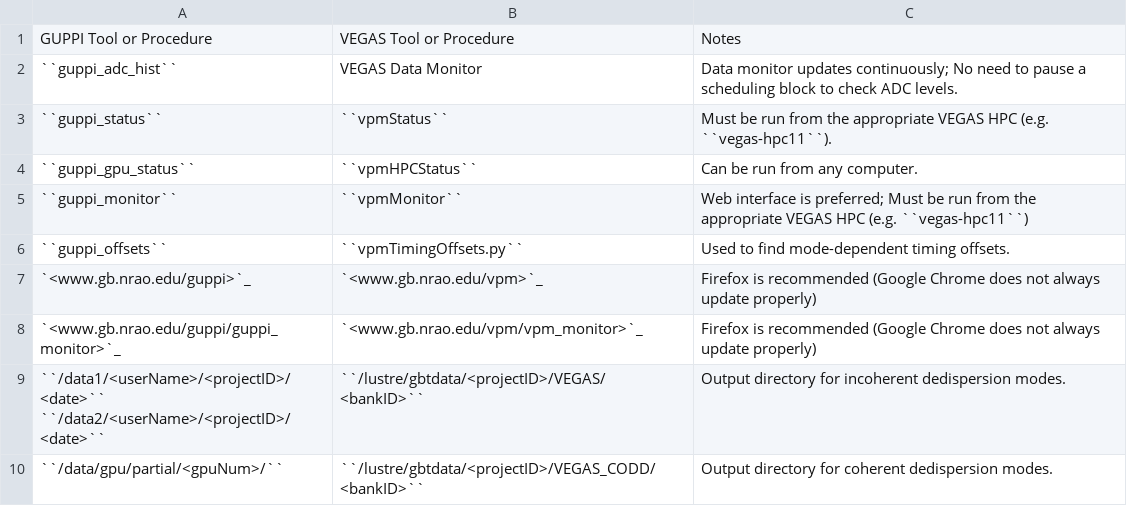
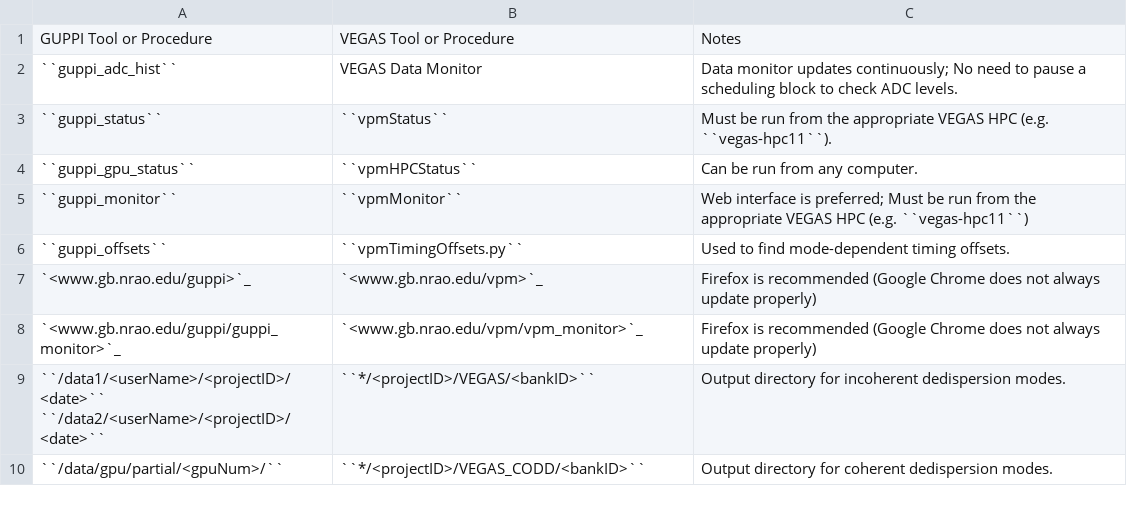
Before and after one commit to aschmiedeke/gbtdocs, a CSV file: docs/source/references/observing_modes/files/guppi2vpm.csv, drawn as a sheet.

Commit message:
Reference done

```diff
--- a/docs/source/references/observing_modes/files/guppi2vpm.csv
+++ b/docs/source/references/observing_modes/files/guppi2vpm.csv
@@ -8,4 +8,4 @@ GUPPI Tool or Procedure,VEGAS Tool or Procedure,Notes
 `<www.gb.nrao.edu/guppi/guppi_monitor>`_,`<www.gb.nrao.edu/vpm/vpm_monitor>`_,Firefox is recommended (Google Chrome does not always update properly)
-"``/data1/<userName>/<projectID>/<date>``
-``/data2/<userName>/<projectID>/<date>``",``/lustre/gbtdata/<projectID>/VEGAS/<bankID>``,Output directory for incoherent dedispersion modes.
-``/data/gpu/partial/<gpuNum>/``,``/lustre/gbtdata/<projectID>/VEGAS_CODD/<bankID>``,Output directory for coherent dedispersion modes.
+"``/data1/<userName>/<projectID>/<date>``
+``/data2/<userName>/<projectID>/<date>``",``*/<projectID>/VEGAS/<bankID>``,Output directory for incoherent dedispersion modes.
+``/data/gpu/partial/<gpuNum>/``,``*/<projectID>/VEGAS_CODD/<bankID>``,Output directory for coherent dedispersion modes.
```
Also changed, not shown: 2 other files.
